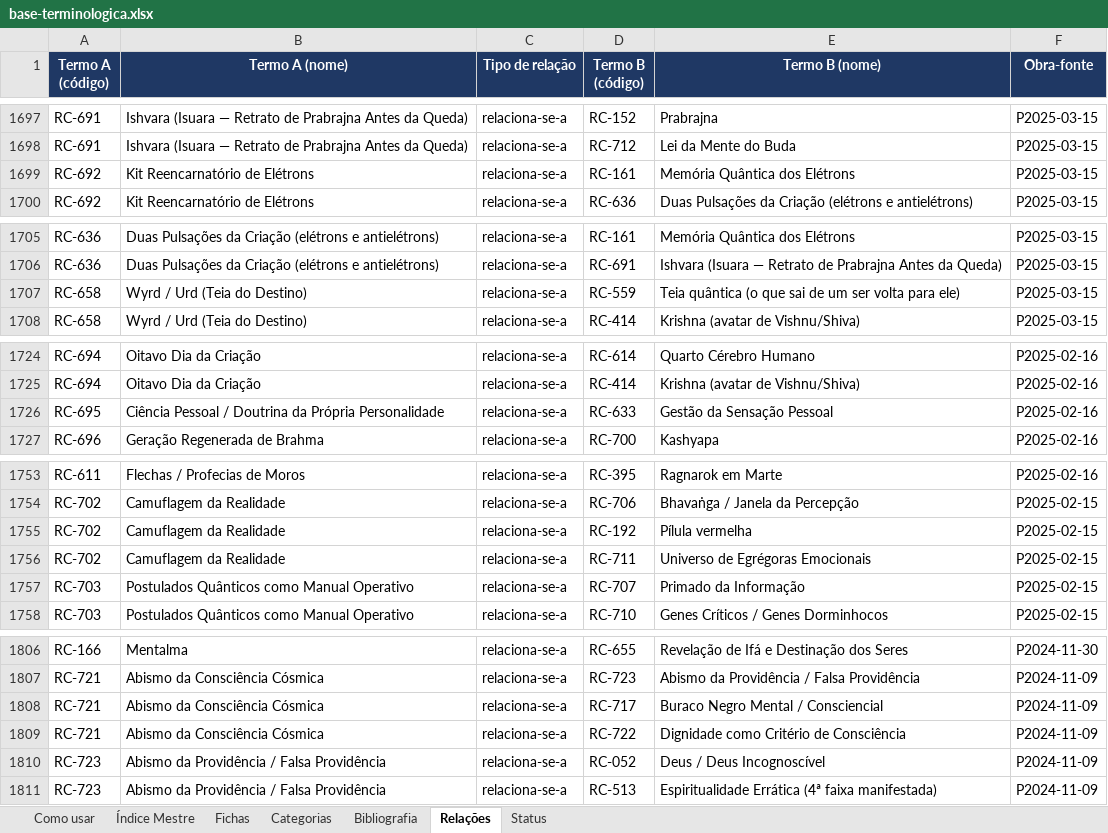
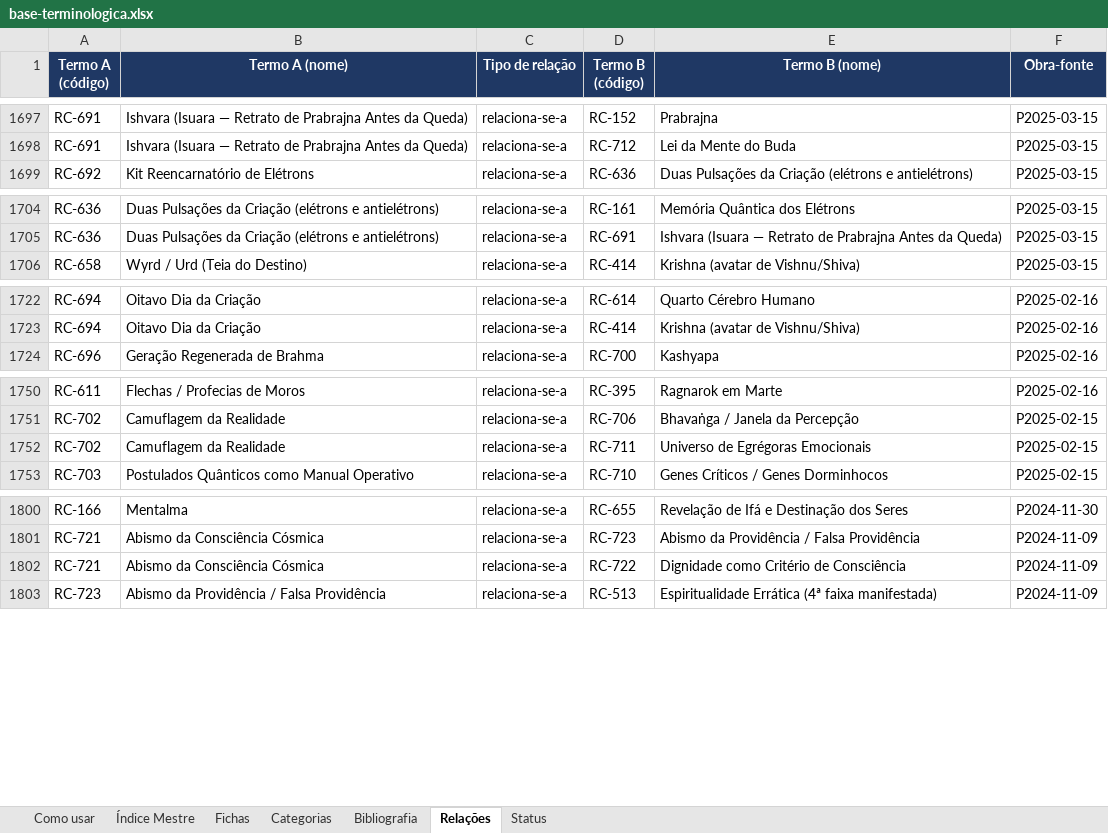
Before and after one commit to institutocura-maker/Termos-RC, an Excel workbook: base-terminologica.xlsx, sheet Relações, drawn as a sheet; only a part is shown, gaps mark what is left out; values as stored, in another font and other column widths than the file's, no borders; the diff covers the shown part only; the diff names each change by its address in the sheet, - before the commit and + after, or states it on an @@ line.

Commit message:
Onda 1.4: hierarquia declarada + 168 reconciliados + 9 dupes + censo de tipos (1889 relações)
Co-authored-by: arena-agent <297053741+arena-agent@users.noreply.github.com>

```diff
--- a/base-terminologica.xlsx (sheet Relações)
+++ b/base-terminologica.xlsx (sheet Relações)
-row 1699: RC-692 | Kit Reencarnatório de Elétrons | relaciona-se-a | RC-161 | Memória Quântica dos Elétrons | P2025-03-15
-row 1707: RC-658 | Wyrd / Urd (Teia do Destino) | relaciona-se-a | RC-559 | Teia quântica (o que sai de um ser volta para ele) | P2025-03-15
-row 1726: RC-695 | Ciência Pessoal / Doutrina da Própria Personalidade | relaciona-se-a | RC-633 | Gestão da Sensação Pessoal | P2025-02-16
-row 1755: RC-702 | Camuflagem da Realidade | relaciona-se-a | RC-192 | Pílula vermelha | P2025-02-15
-row 1757: RC-703 | Postulados Quânticos como Manual Operativo | relaciona-se-a | RC-707 | Primado da Informação | P2025-02-15
-row 1808: RC-721 | Abismo da Consciência Cósmica | relaciona-se-a | RC-717 | Buraco Negro Mental / Consciencial | P2024-11-09
-row 1810: RC-723 | Abismo da Providência / Falsa Providência | relaciona-se-a | RC-052 | Deus / Deus Incognoscível | P2024-11-09
```
Also changed, not shown: 2 removed rows elsewhere in this sheet, sheet Índice Mestre, sheet Fichas, 6 other files.
